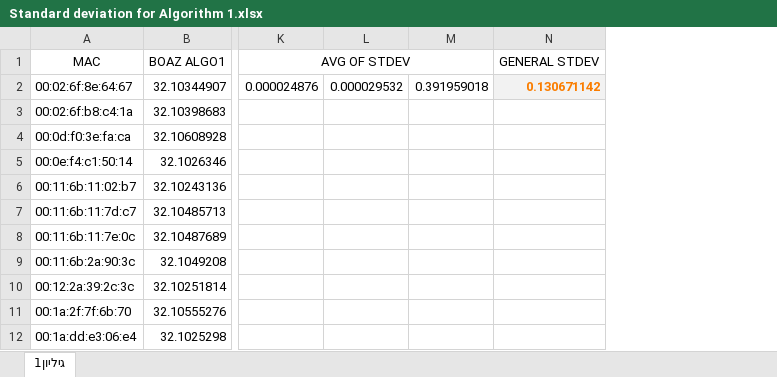
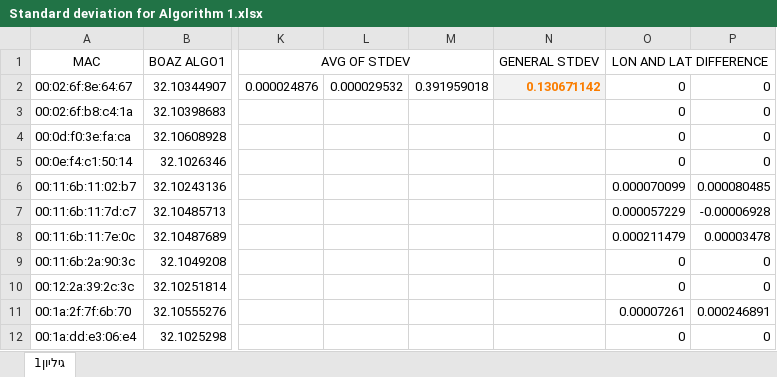
Before and after one commit to Dvir570/Geographic-Application---OOP-course, an Excel workbook: docs/Standard deviation for Algorithm 1.xlsx, sheet גיליון1, drawn as a sheet; only a part is shown, gaps mark what is left out; values as stored, in another font and other column widths than the file's, no borders; the diff names each change by its address in the sheet, - before the commit and + after, or states it on an @@ line.

Commit message:
general changes in algo2 and fix bug in Data Calculation

```diff
--- a/docs/Standard deviation for Algorithm 1.xlsx (sheet גיליון1)
+++ b/docs/Standard deviation for Algorithm 1.xlsx (sheet גיליון1)
+column O, rows 1-12: LON AND LAT DIFFERENCE | 0 | 0 | 0 | 0 | 0.000070099 | 0.000057229 | 0.000211479 | 0 | 0 | 0.00007261 | 0
+column P, rows 2-12: 0 | 0 | 0 | 0 | 0.000080485 | -0.00006928 | 0.00003478 | 0 | 0 | 0.000246891 | 0
```
Also changed, not shown: docs/Standard deviation for Algorithm 2.xlsx, 20 other files.
